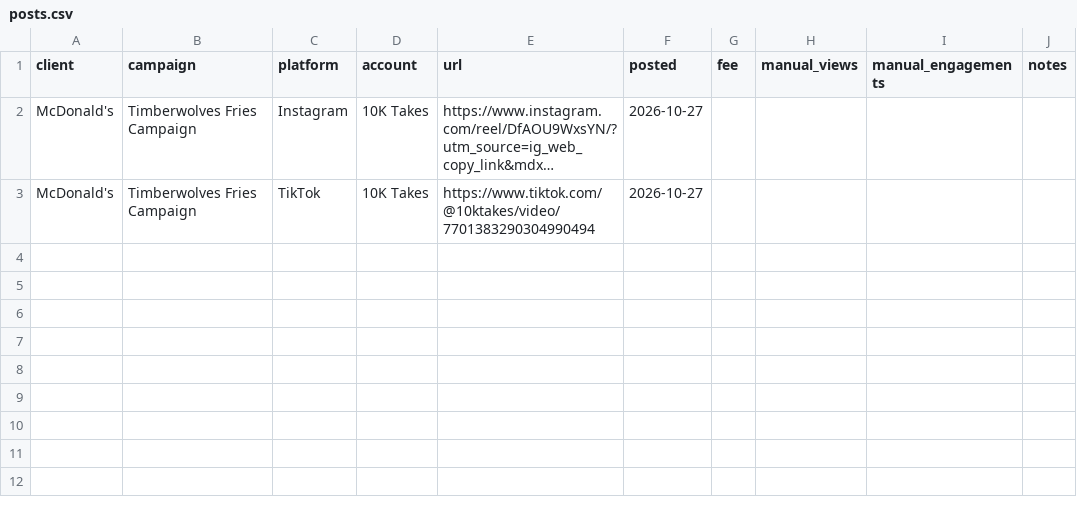
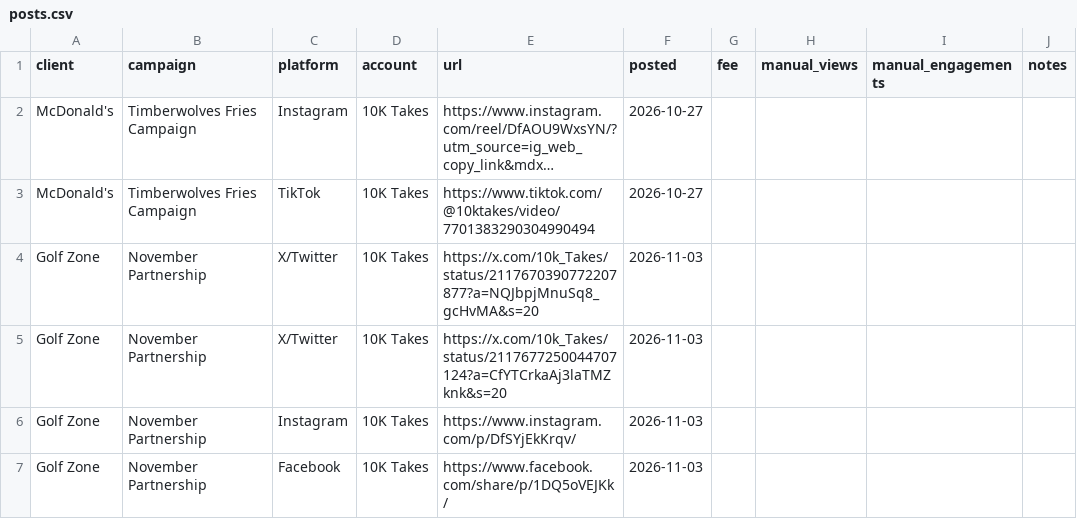
Before and after one commit to 10000takes/10k-hub, a CSV file: posts.csv, drawn as a sheet; long unchanged cells end in …; the diff names each change by its address in the sheet, - before the commit and + after, or states it on an @@ line.

Commit message:
Update posts.csv

```diff
--- a/posts.csv
+++ b/posts.csv
+row 4: Golf Zone | November Partnership | X/Twitter | 10K Takes | https://x.com/10k_Takes/status/2117670390772207877?a=NQJbpjMnuSq8_gcHvMA&s=20 | 2026-11-03
+row 5: Golf Zone | November Partnership | X/Twitter | 10K Takes | https://x.com/10k_Takes/status/2117677250044707124?a=CfYTCrkaAj3laTMZknk&s=20 | 2026-11-03
+row 6: Golf Zone | November Partnership | Instagram | 10K Takes | https://www.instagram.com/p/DfSYjEkKrqv/ | 2026-11-03
+row 7: Golf Zone | November Partnership | Facebook | 10K Takes | https://www.facebook.com/share/p/1DQ5oVEJKk/ | 2026-11-03
```
